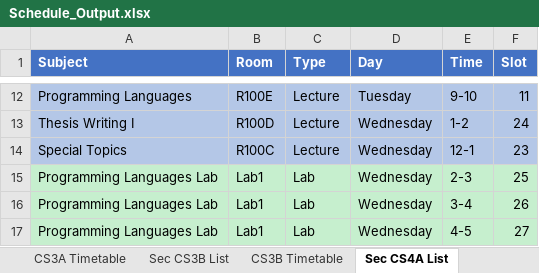
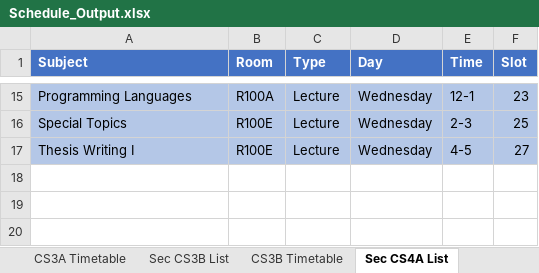
Before and after one commit to FraN-onLine/Operations-Research, an Excel workbook: Schedule_Output.xlsx, sheet Sec CS4A List, drawn as a sheet; only a part is shown, gaps mark what is left out; values as stored, in another font and other column widths than the file's, no borders; removed rows and columns are numbered as before the commit, all else as after; the diff covers the shown part only; the diff names each change by its address in the sheet, - before the commit and + after, or states it on an @@ line.

```diff
--- a/Schedule_Output.xlsx (sheet Sec CS4A List)
+++ b/Schedule_Output.xlsx (sheet Sec CS4A List)
-B15 (Room): R100E
+B15 (Room): R100A
-D15 (Day): Tuesday
+D15 (Day): Wednesday
-E15 (Time): 9-10
+E15 (Time): 12-1
-F15 (Slot): 11
+F15 (Slot): 23
-row 13: Thesis Writing I | R100D | Lecture | Wednesday | 1-2 | 24
-B16 (Room): R100C
+B16 (Room): R100E
-E16 (Time): 12-1
+E16 (Time): 2-3
-F16 (Slot): 23
+F16 (Slot): 25
-row 15: Programming Languages Lab | Lab1 | Lab | Wednesday | 2-3 | 25
-row 16: Programming Languages Lab | Lab1 | Lab | Wednesday | 3-4 | 26
-A17 (Subject): Programming Languages Lab
+A17 (Subject): Thesis Writing I
-A17:F17 fill: #C6EFCE
+A17:F17 fill: #B4C7E7
-B17 (Room): Lab1
+B17 (Room): R100E
-C17 (Type): Lab
+C17 (Type): Lecture
```
Also changed, not shown: 6 added rows, 3 removed rows, 21 edited cells and cell formats elsewhere in this sheet, sheet Master Schedule, sheet Sec IT2C List, sheet Sec IT2B List, sheet Sec IT3B List, sheet Sec IT4C List, sheet Sec IT2A List, 36 more sheets, 1 other file.
